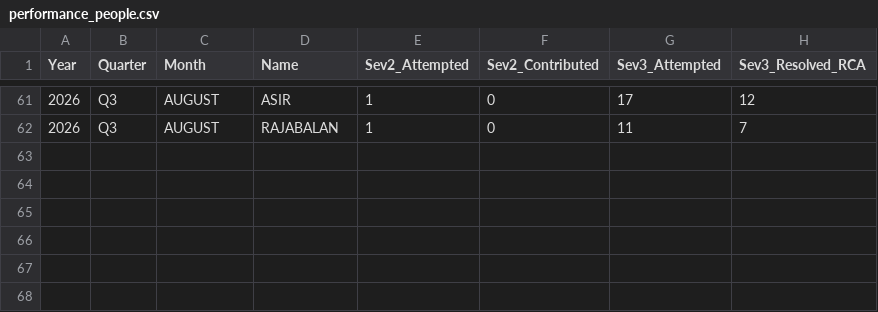
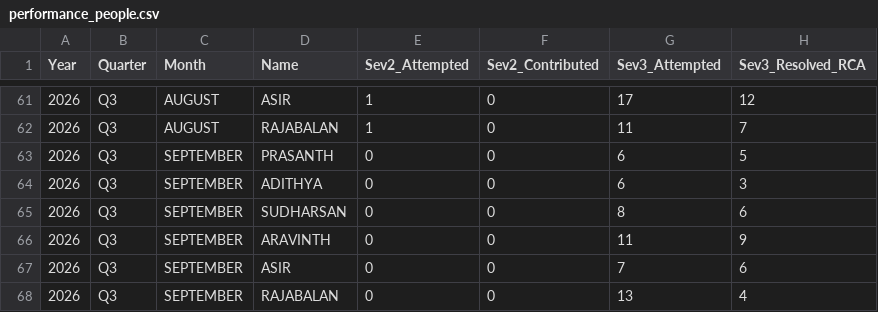
Before and after one commit to Raghul233/rr-dashboard, a CSV file: performance_people.csv, drawn as a sheet; only a part is shown, gaps mark what is left out; the diff names each change by its address in the sheet, - before the commit and + after, or states it on an @@ line.

Commit message:
Update performance_people.csv

```diff
--- a/performance_people.csv
+++ b/performance_people.csv
+row 63: 2026 | Q3 | SEPTEMBER | PRASANTH | 0 | 0 | 6 | 5
+row 64: 2026 | Q3 | SEPTEMBER | ADITHYA | 0 | 0 | 6 | 3
+row 65: 2026 | Q3 | SEPTEMBER | SUDHARSAN | 0 | 0 | 8 | 6
+row 66: 2026 | Q3 | SEPTEMBER | ARAVINTH | 0 | 0 | 11 | 9
+row 67: 2026 | Q3 | SEPTEMBER | ASIR | 0 | 0 | 7 | 6
+row 68: 2026 | Q3 | SEPTEMBER | RAJABALAN | 0 | 0 | 13 | 4
```
